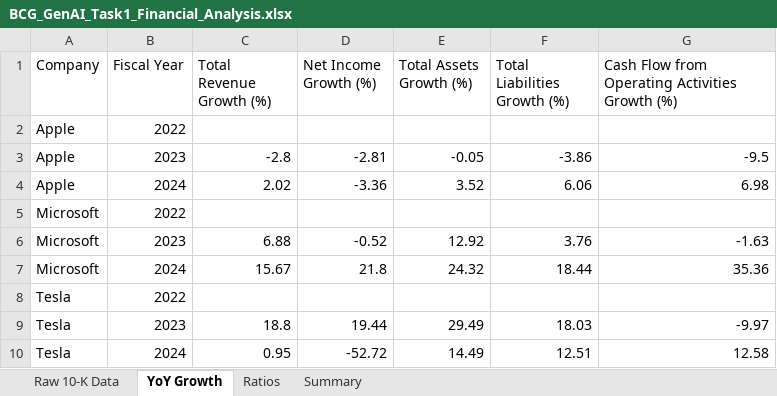
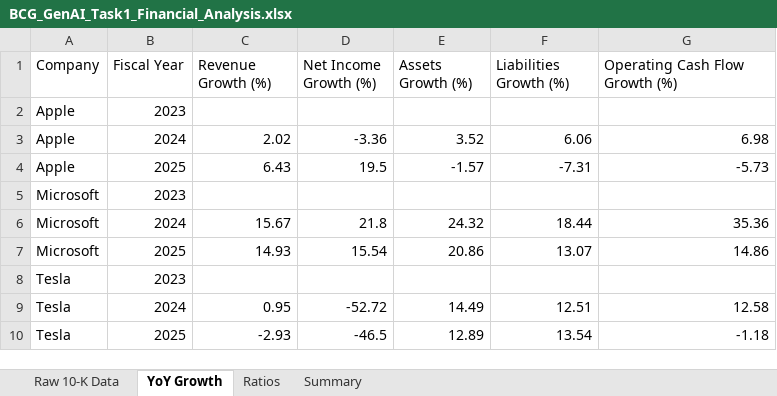
Before and after one commit to gibjas22/bcg-genai-financial-chatbot, an Excel workbook: data/BCG_GenAI_Task1_Financial_Analysis.xlsx, sheet YoY Growth, drawn as a sheet; values as stored, in another font and other column widths than the file's, no borders; removed rows and columns are numbered as before the commit, all else as after; the diff names each change by its address in the sheet, - before the commit and + after, or states it on an @@ line.

```diff
--- a/data/BCG_GenAI_Task1_Financial_Analysis.xlsx (sheet YoY Growth)
+++ b/data/BCG_GenAI_Task1_Financial_Analysis.xlsx (sheet YoY Growth)
-C1: Total Revenue Growth (%)
+C1: Revenue Growth (%)
-E1: Total Assets Growth (%)
+E1: Assets Growth (%)
-F1: Total Liabilities Growth (%)
+F1: Liabilities Growth (%)
-G1: Cash Flow from Operating Activities Growth (%)
+G1: Operating Cash Flow Growth (%)
-B2 (Fiscal Year): 2022
+B2 (Fiscal Year): 2023
-row 3: Apple | 2023 | -2.8 | -2.81 | -0.05 | -3.86 | -9.5
-row 5: Microsoft | 2022
-row 6: Microsoft | 2023 | 6.88 | -0.52 | 12.92 | 3.76 | -1.63
+row 4: Apple | 2025 | 6.43 | 19.5 | -1.57 | -7.31 | -5.73
+row 5: Microsoft | 2023
-row 8: Tesla | 2022
-row 9: Tesla | 2023 | 18.8 | 19.44 | 29.49 | 18.03 | -9.97
+row 7: Microsoft | 2025 | 14.93 | 15.54 | 20.86 | 13.07 | 14.86
+row 8: Tesla | 2023
+row 10: Tesla | 2025 | -2.93 | -46.5 | 12.89 | 13.54 | -1.18
```
Also changed, not shown: sheet Raw 10-K Data, sheet Ratios, sheet Summary, 14 other files.
